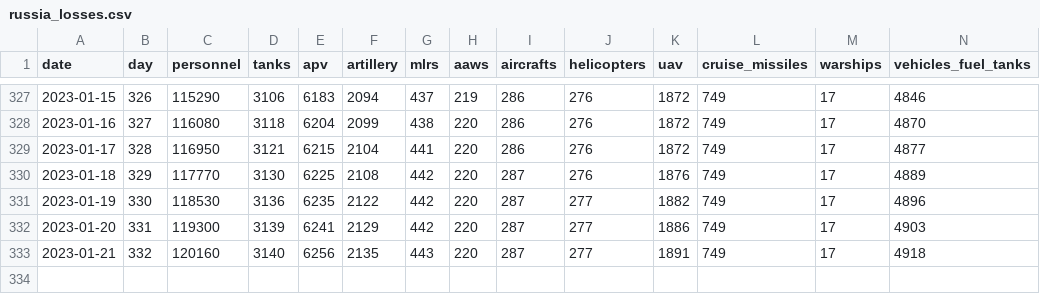
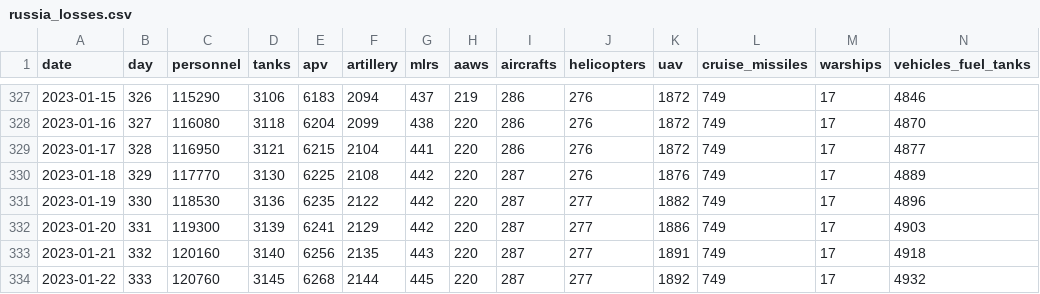
Before and after one commit to romansverdan/russian-Losses-in-Ukraine, a CSV file: data/russia_losses.csv, drawn as a sheet; only a part is shown, gaps mark what is left out; rows hold the shown columns only; the diff names each change by its address in the sheet, - before the commit and + after, or states it on an @@ line.

Commit message:
data update

```diff
--- a/data/russia_losses.csv
+++ b/data/russia_losses.csv
+row 334: 2023-01-22 | 333 | 120760 | 3145 | 6268 | 2144 | 445 | 220 | 287 | 277 | 1892 | 749 | 17 | 4932
```
